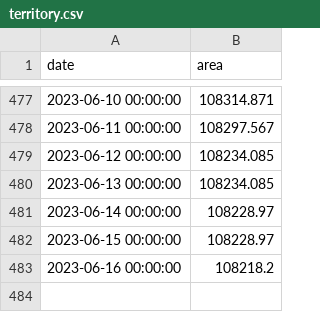
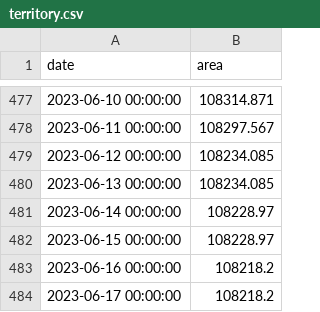
Before and after one commit to conflict-investigations/liveuamap-analysis, a CSV file: territory.csv, drawn as a sheet; only a part is shown, gaps mark what is left out.

```diff
--- a/territory.csv
+++ b/territory.csv
@@ -483 +483,2 @@ date,area
 2023-06-16 00:00:00,108218.2
+2023-06-17 00:00:00,108218.2
```
